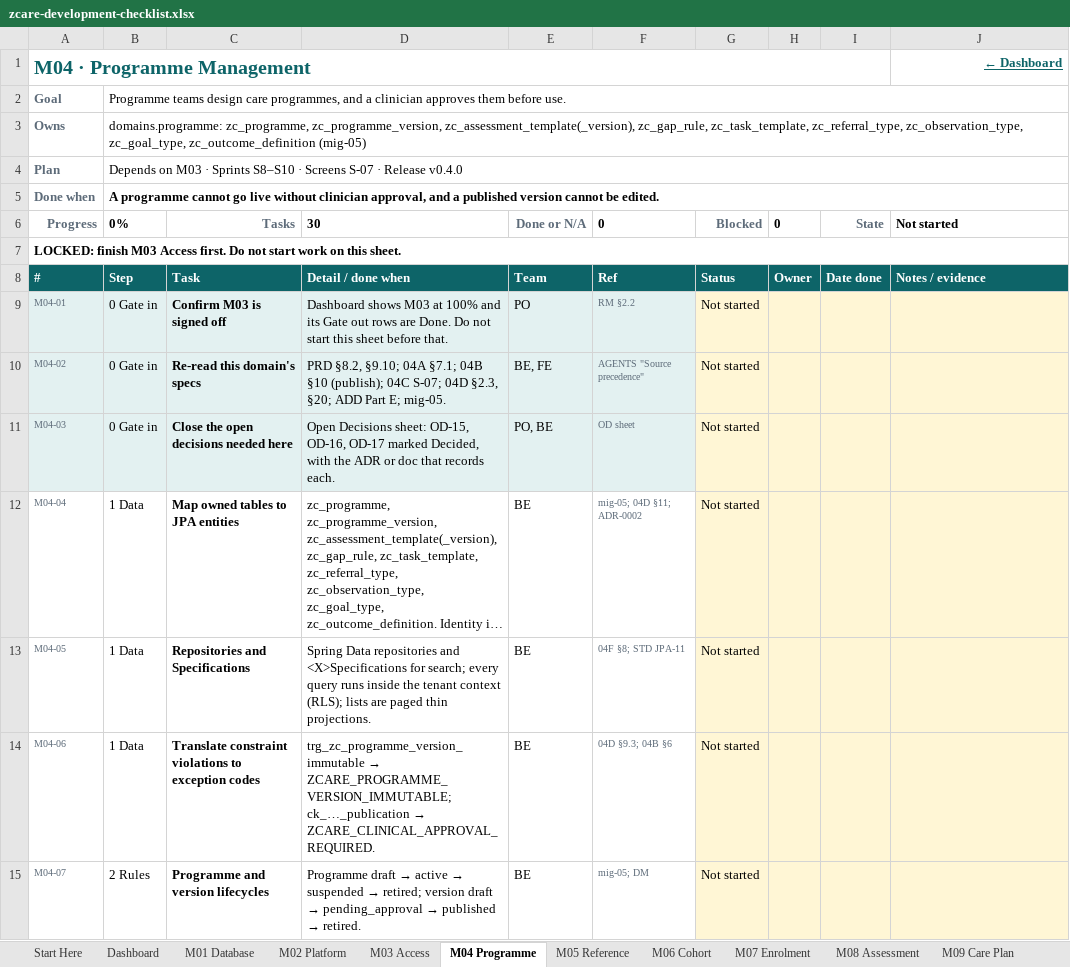
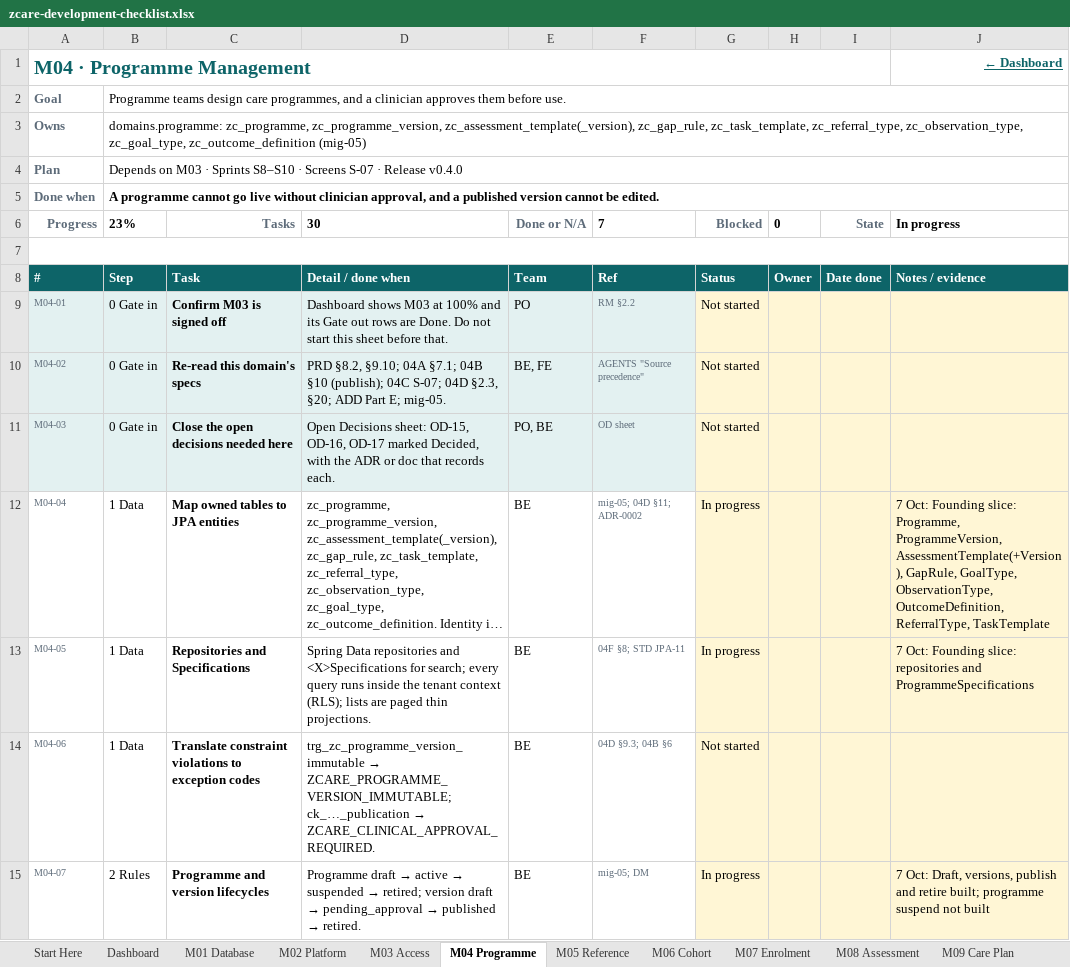
Before and after one commit to leekiptanui/zc, an Excel workbook: docs/zcare-development-checklist.xlsx, sheet M04 Programme, drawn as a sheet; only a part is shown; long unchanged cells end in …; values as stored, in another font and other column widths than the file's, no borders; conditional formats not drawn; the diff covers the shown part only; the diff names each change by its address in the sheet, - before the commit and + after, or states it on an @@ line.

```diff
--- a/docs/zcare-development-checklist.xlsx (sheet M04 Programme)
+++ b/docs/zcare-development-checklist.xlsx (sheet M04 Programme)
-B6: 0%
+B6: 23%
-F6: 0
+F6: 7
-J6: Not started
+J6: In progress
-A7: LOCKED: finish M03 Access first. Do not start work on this sheet.
+A7: (empty)
-G12:G13: Not started
+G12:G13: In progress
-J12: (empty)
+J12: 7 Oct: Founding slice: Programme, ProgrammeVersion, AssessmentTemplate(+Version), GapRule, GoalType, ObservationType, OutcomeDefinition, ReferralType, TaskTemplate
-J13: (empty)
+J13: 7 Oct: Founding slice: repositories and ProgrammeSpecifications
-G15: Not started
+G15: In progress
-J15: (empty)
+J15: 7 Oct: Draft, versions, publish and retire built; programme suspend not built
```
Also changed, not shown: 25 edited cells elsewhere in this sheet, sheet M02 Platform, sheet Dashboard, sheet M07 Enrolment, sheet M14 Care Gaps, sheet M13 Observation, sheet M09 Care Plan, 15 more sheets, 11 other files.
